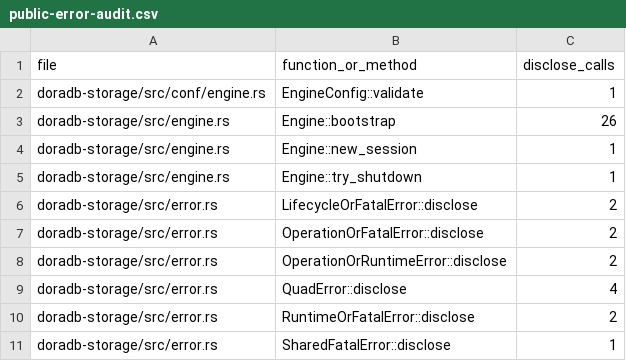
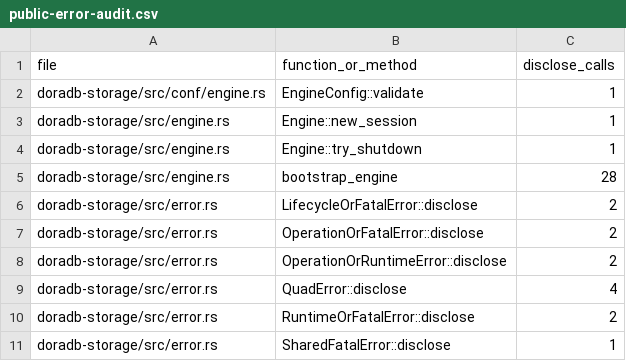
Before and after one commit to aienggopal-max/doradb, a CSV file: docs/public-error-audit.csv, drawn as a sheet; only a part is shown; removed rows and columns are numbered as before the commit, all else as after; the diff names each change by its address in the sheet, - before the commit and + after, or states it on an @@ line.

```diff
--- a/docs/public-error-audit.csv
+++ b/docs/public-error-audit.csv
-row 3: doradb-storage/src/engine.rs | Engine::bootstrap | 26
+row 5: doradb-storage/src/engine.rs | bootstrap_engine | 28
```
Also changed, not shown: 27 other files.
